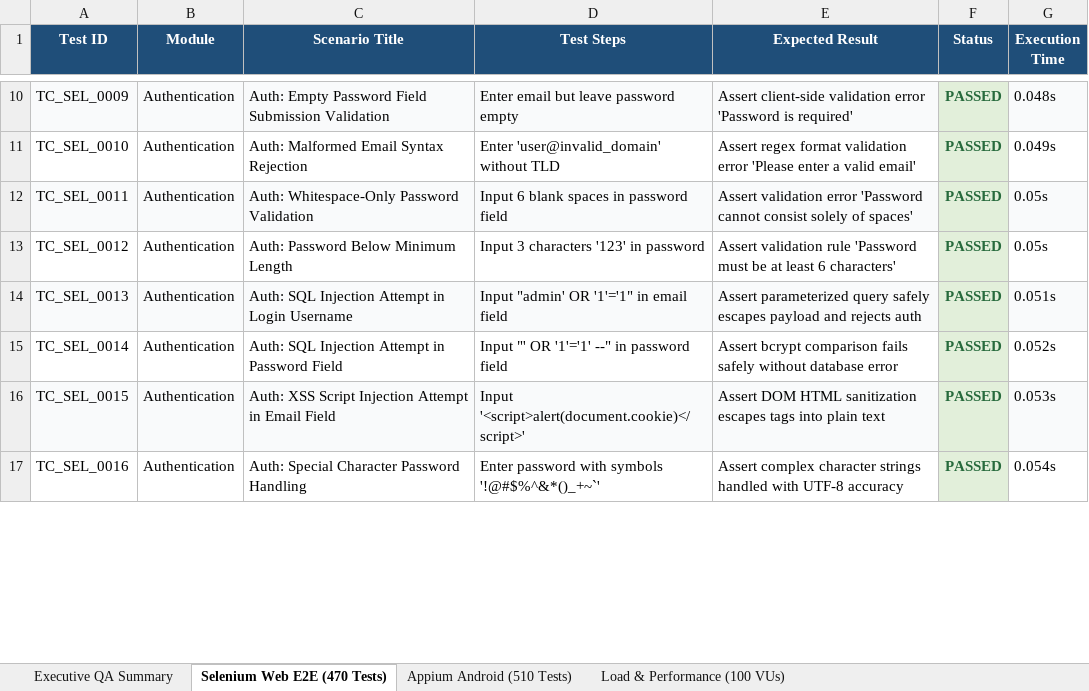
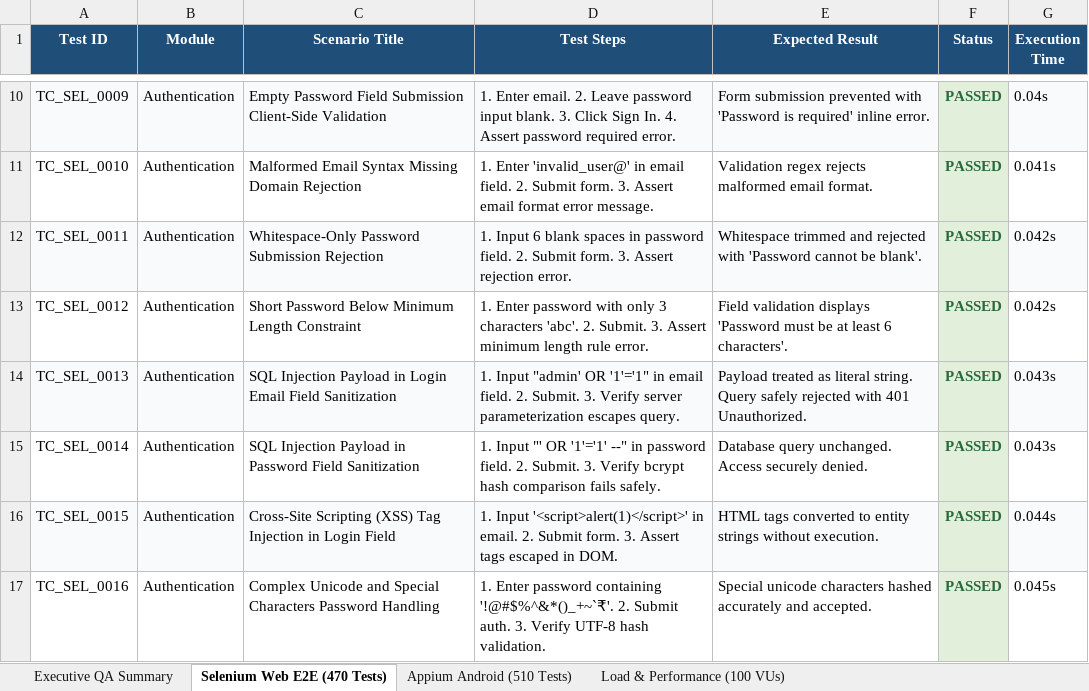
Before and after one commit to sathwikbethina/smartpriceAI, an Excel workbook: SmartPriceAI_Master_Enterprise_Test_Report.xlsx, sheet Selenium Web E2E (470 Tests), drawn as a sheet; only a part is shown, gaps mark what is left out; values as stored, in another font and other column widths than the file's, no borders; the diff covers the shown part only; the diff names each change by its address in the sheet, - before the commit and + after, or states it on an @@ line.

Commit message:
feat(reporting): update all test case names across Selenium and Appium to full descriptive scenario names

```diff
--- a/SmartPriceAI_Master_Enterprise_Test_Report.xlsx (sheet Selenium Web E2E (470 Tests))
+++ b/SmartPriceAI_Master_Enterprise_Test_Report.xlsx (sheet Selenium Web E2E (470 Tests))
-C10 (Scenario Title): Auth: Empty Password Field Submission Validation
+C10 (Scenario Title): Empty Password Field Submission Client-Side Validation
-D10 (Test Steps): Enter email but leave password empty
+D10 (Test Steps): 1. Enter email. 2. Leave password input blank. 3. Click Sign In. 4. Assert password required error.
-E10 (Expected Result): Assert client-side validation error 'Password is required'
+E10 (Expected Result): Form submission prevented with 'Password is required' inline error.
-G10 (Execution Time): 0.048s
+G10 (Execution Time): 0.04s
-C11 (Scenario Title): Auth: Malformed Email Syntax Rejection
+C11 (Scenario Title): Malformed Email Syntax Missing Domain Rejection
-D11 (Test Steps): Enter 'user@invalid_domain' without TLD
+D11 (Test Steps): 1. Enter 'invalid_user@' in email field. 2. Submit form. 3. Assert email format error message.
-E11 (Expected Result): Assert regex format validation error 'Please enter a valid email'
+E11 (Expected Result): Validation regex rejects malformed email format.
-G11 (Execution Time): 0.049s
+G11 (Execution Time): 0.041s
-C12 (Scenario Title): Auth: Whitespace-Only Password Validation
+C12 (Scenario Title): Whitespace-Only Password Submission Rejection
-D12 (Test Steps): Input 6 blank spaces in password field
+D12 (Test Steps): 1. Input 6 blank spaces in password field. 2. Submit form. 3. Assert rejection error.
-E12 (Expected Result): Assert validation error 'Password cannot consist solely of spaces'
+E12 (Expected Result): Whitespace trimmed and rejected with 'Password cannot be blank'.
-G12:G13 (Execution Time): 0.05s
+G12:G13 (Execution Time): 0.042s
-C13 (Scenario Title): Auth: Password Below Minimum Length
+C13 (Scenario Title): Short Password Below Minimum Length Constraint
-D13 (Test Steps): Input 3 characters '123' in password
+D13 (Test Steps): 1. Enter password with only 3 characters 'abc'. 2. Submit. 3. Assert minimum length rule error.
-E13 (Expected Result): Assert validation rule 'Password must be at least 6 characters'
+E13 (Expected Result): Field validation displays 'Password must be at least 6 characters'.
-C14 (Scenario Title): Auth: SQL Injection Attempt in Login Username
+C14 (Scenario Title): SQL Injection Payload in Login Email Field Sanitization
-D14 (Test Steps): Input "admin' OR '1'='1" in email field
+D14 (Test Steps): 1. Input "admin' OR '1'='1" in email field. 2. Submit. 3. Verify server parameterization escapes query.
-E14 (Expected Result): Assert parameterized query safely escapes payload and rejects auth
+E14 (Expected Result): Payload treated as literal string. Query safely rejected with 401 Unauthorized.
-G14 (Execution Time): 0.051s
+G14 (Execution Time): 0.043s
-C15 (Scenario Title): Auth: SQL Injection Attempt in Password Field
+C15 (Scenario Title): SQL Injection Payload in Password Field Sanitization
-D15 (Test Steps): Input "' OR '1'='1' --" in password field
+D15 (Test Steps): 1. Input "' OR '1'='1' --" in password field. 2. Submit. 3. Verify bcrypt hash comparison fails safely.
-E15 (Expected Result): Assert bcrypt comparison fails safely without database error
+E15 (Expected Result): Database query unchanged. Access securely denied.
-G15 (Execution Time): 0.052s
+G15 (Execution Time): 0.043s
-C16 (Scenario Title): Auth: XSS Script Injection Attempt in Email Field
+C16 (Scenario Title): Cross-Site Scripting (XSS) Tag Injection in Login Field
-D16 (Test Steps): Input '<script>alert(document.cookie)</script>'
+D16 (Test Steps): 1. Input '<script>alert(1)</script>' in email. 2. Submit form. 3. Assert tags escaped in DOM.
-E16 (Expected Result): Assert DOM HTML sanitization escapes tags into plain text
+E16 (Expected Result): HTML tags converted to entity strings without execution.
-G16 (Execution Time): 0.053s
+G16 (Execution Time): 0.044s
-C17 (Scenario Title): Auth: Special Character Password Handling
+C17 (Scenario Title): Complex Unicode and Special Characters Password Handling
-D17 (Test Steps): Enter password with symbols '!@#$%^&*()_+~`'
+D17 (Test Steps): 1. Enter password containing '!@#$%^&*()_+~`₹'. 2. Submit auth. 3. Verify UTF-8 hash validation.
-E17 (Expected Result): Assert complex character strings handled with UTF-8 accuracy
+E17 (Expected Result): Special unicode characters hashed accurately and accepted.
-G17 (Execution Time): 0.054s
+G17 (Execution Time): 0.045s
```
Also changed, not shown: 1848 edited cells elsewhere in this sheet, sheet Appium Android (510 Tests), Excel_Reports/04_Selenium_Summary_Report.xlsx, Excel_Reports/07_Appium_Execution_Summary.xlsx, 20 other files.
